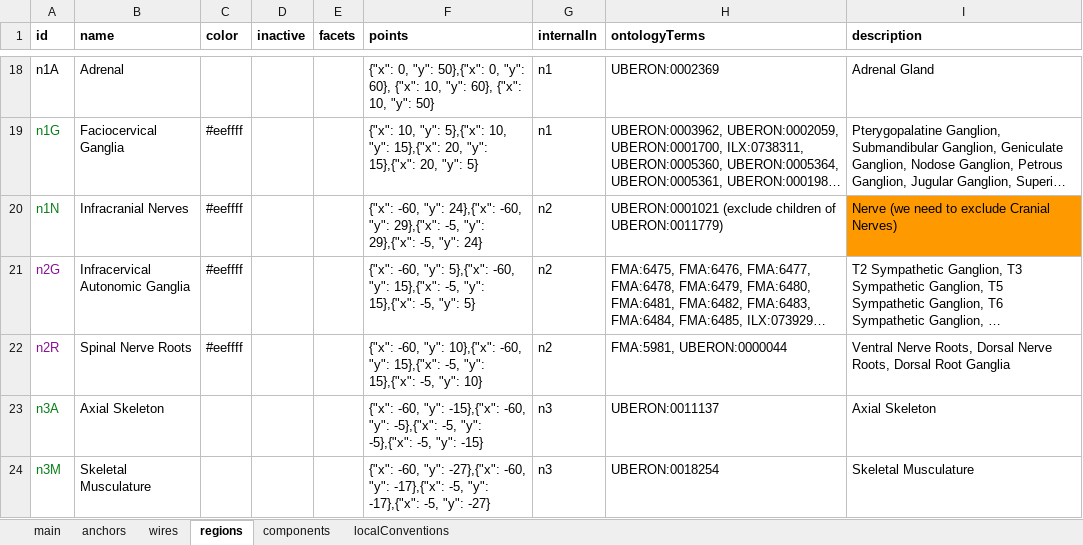
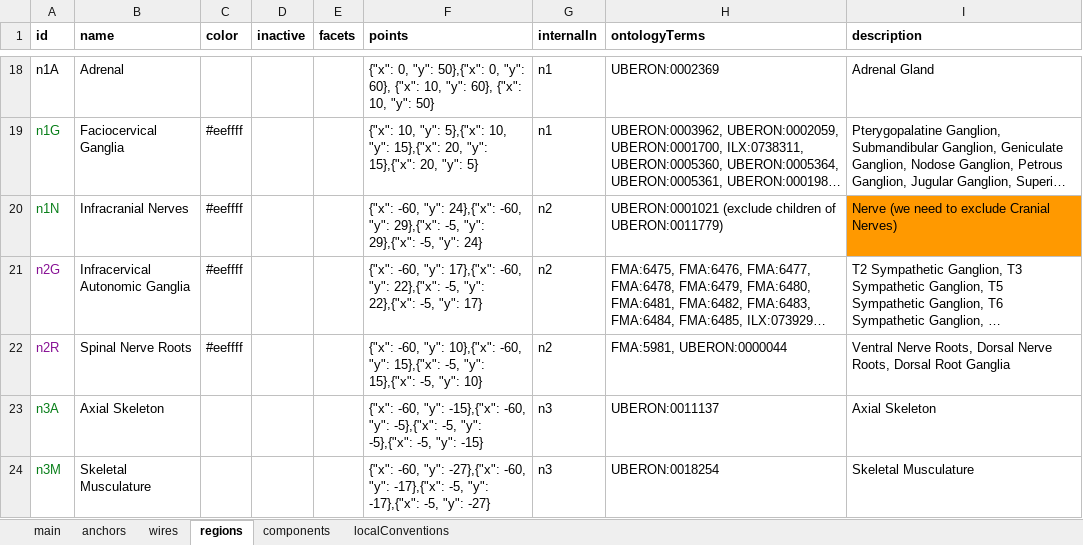
Before and after one commit to open-physiology/apinatomy-models, an Excel workbook: models/too-map/source/too-map.xlsx, sheet regions, drawn as a sheet; only a part is shown, gaps mark what is left out; long unchanged cells end in …; values as stored, in another font and other column widths than the file's, no borders; charts and pictures not drawn; the diff names each change by its address in the sheet, - before the commit and + after, or states it on an @@ line.

Commit message:
too-map fix spinal nerve root region location

```diff
--- a/models/too-map/source/too-map.xlsx (sheet regions)
+++ b/models/too-map/source/too-map.xlsx (sheet regions)
-F21 (points): …-60, "y": 5},{"x": -60, "y": 15},{"x": -5, "y": 15},{"x": -5, "y": 5}
+F21 (points): …-60, "y": 17},{"x": -60, "y": 22},{"x": -5, "y": 22},{"x": -5, "y": 17}
```
Also changed, not shown: 1 other file.
